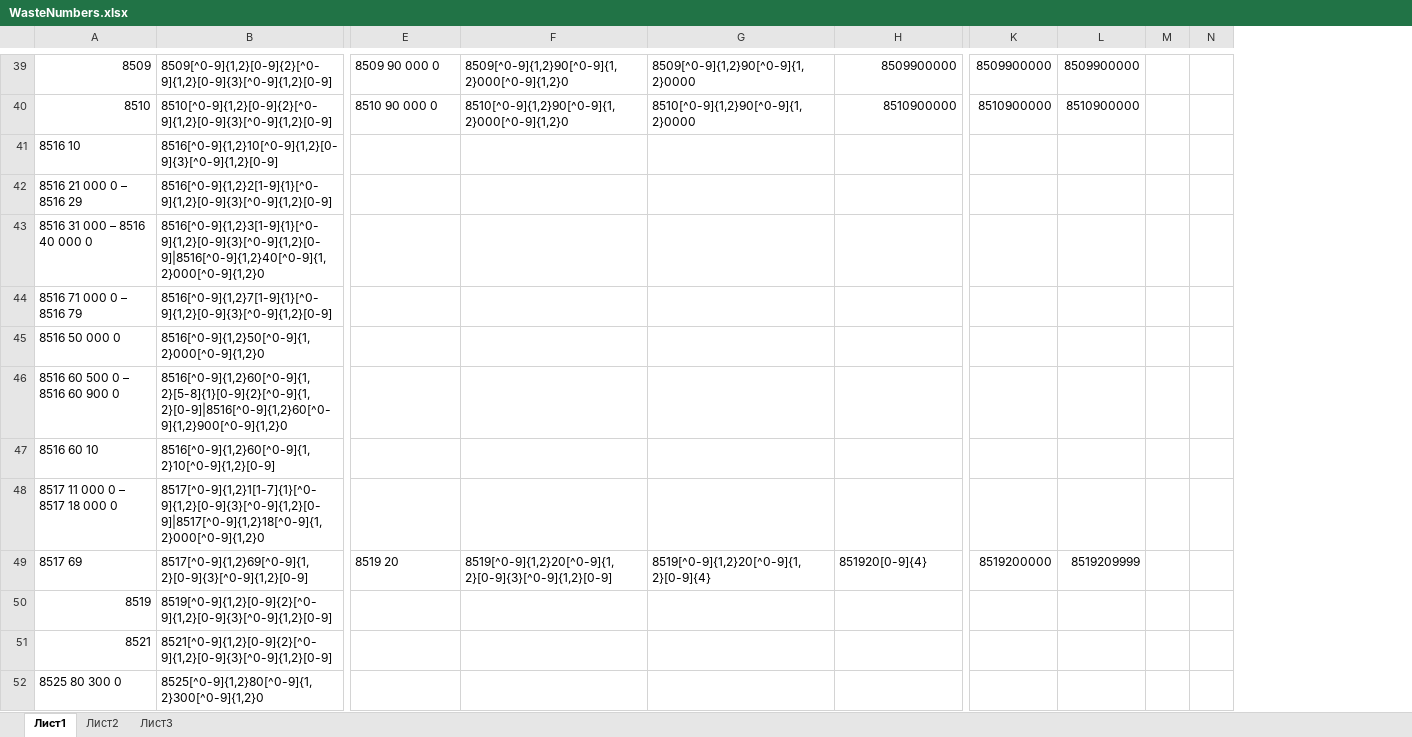
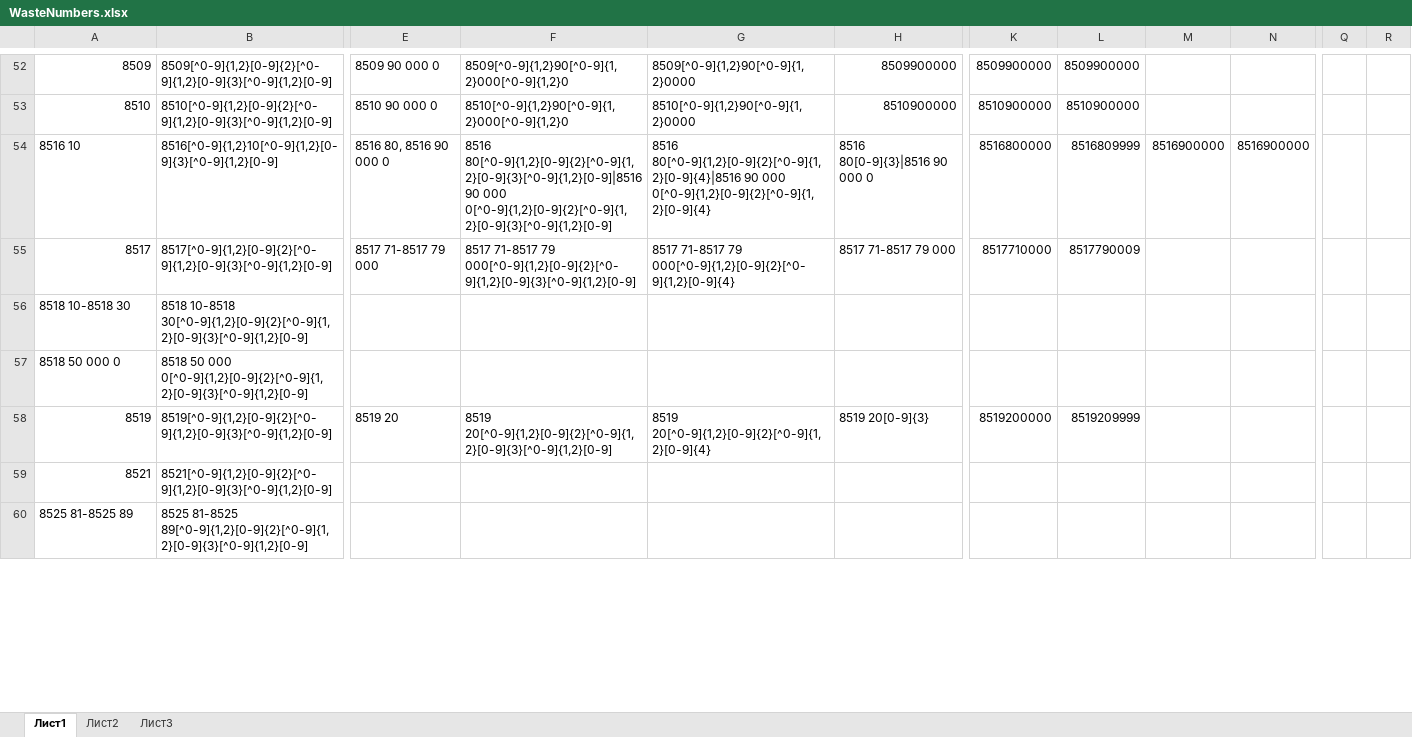
Before and after one commit to asysoi/CCICertificate, an Excel workbook: CCICertificate/WebContent/resources/in/WasteNumbers.xlsx, sheet Лист1, drawn as a sheet; only a part is shown, gaps mark what is left out; values as stored, in another font and other column widths than the file's, no cell formats; removed rows and columns are numbered as before the commit, all else as after; rows hold the shown columns only; the diff covers the shown part only; the diff names each change by its address in the sheet, - before the commit and + after, or states it on an @@ line.

```diff
--- a/CCICertificate/WebContent/resources/in/WasteNumbers.xlsx (sheet Лист1)
+++ b/CCICertificate/WebContent/resources/in/WasteNumbers.xlsx (sheet Лист1)
-column M, empty
-column N, empty
+column M, row 54: 8516900000
+column N, row 54: 8516900000
+column Q, empty
+column R, empty
-E54: (empty)
+E54: 8516 80, 8516 90 000 0
-F54: (empty)
+F54: 8516 80[^0-9]{1,2}[0-9]{2}[^0-9]{1,2}[0-9]{3}[^0-9]{1,2}[0-9]|8516 90 000 0[^0-9]{1,2}[0-9]{2}[^0-9]{1,2}[0-9]{3}[^0-9]{1,2}[0-9]
-G54: (empty)
+G54: 8516 80[^0-9]{1,2}[0-9]{2}[^0-9]{1,2}[0-9]{4}|8516 90 000 0[^0-9]{1,2}[0-9]{2}[^0-9]{1,2}[0-9]{4}
-H54: (empty)
+H54: 8516 80[0-9]{3}|8516 90 000 0
-K54: (empty)
+K54: 8516800000
-L54: (empty)
+L54: 8516809999
-row 42: 8516 21 000 0 – 8516 29 | 8516[^0-9]{1,2}2[1-9]{1}[^0-9]{1,2}[0-9]{3}[^0-9]{1,2}[0-9]
-row 43: 8516 31 000 – 8516 40 000 0 | 8516[^0-9]{1,2}3[1-9]{1}[^0-9]{1,2}[0-9]{3}[^0-9]{1,2}[0-9]|8516[^0-9]{1,2}40[^0-9]{1,2}000[^0-9]{1,2}0
-row 44: 8516 71 000 0 – 8516 79 | 8516[^0-9]{1,2}7[1-9]{1}[^0-9]{1,2}[0-9]{3}[^0-9]{1,2}[0-9]
-row 45: 8516 50 000 0 | 8516[^0-9]{1,2}50[^0-9]{1,2}000[^0-9]{1,2}0
-row 46: 8516 60 500 0 – 8516 60 900 0 | 8516[^0-9]{1,2}60[^0-9]{1,2}[5-8]{1}[0-9]{2}[^0-9]{1,2}[0-9]|8516[^0-9]{1,2}60[^0-9]{1,2}900[^0-9]{1,2}0
-row 47: 8516 60 10 | 8516[^0-9]{1,2}60[^0-9]{1,2}10[^0-9]{1,2}[0-9]
-row 48: 8517 11 000 0 – 8517 18 000 0 | 8517[^0-9]{1,2}1[1-7]{1}[^0-9]{1,2}[0-9]{3}[^0-9]{1,2}[0-9]|8517[^0-9]{1,2}18[^0-9]{1,2}000[^0-9]{1,2}0
-row 49: 8517 69 | 8517[^0-9]{1,2}69[^0-9]{1,2}[0-9]{3}[^0-9]{1,2}[0-9] | 8519 20 | 8519[^0-9]{1,2}20[^0-9]{1,2}[0-9]{3}[^0-9]{1,2}[0-9] | 8519[^0-9]{1,2}20[^0-9]{1,2}[0-9]{4} | 851920[0-9]{4} | 8519200000 | 8519209999
+row 55: 8517 | 8517[^0-9]{1,2}[0-9]{2}[^0-9]{1,2}[0-9]{3}[^0-9]{1,2}[0-9] | 8517 71-8517 79 000 | 8517 71-8517 79 000[^0-9]{1,2}[0-9]{2}[^0-9]{1,2}[0-9]{3}[^0-9]{1,2}[0-9] | 8517 71-8517 79 000[^0-9]{1,2}[0-9]{2}[^0-9]{1,2}[0-9]{4} | 8517 71-8517 79 000 | 8517710000 | 8517790009
+row 56: 8518 10-8518 30 | 8518 10-8518 30[^0-9]{1,2}[0-9]{2}[^0-9]{1,2}[0-9]{3}[^0-9]{1,2}[0-9]
+row 57: 8518 50 000 0 | 8518 50 000 0[^0-9]{1,2}[0-9]{2}[^0-9]{1,2}[0-9]{3}[^0-9]{1,2}[0-9]
-E58: (empty)
+E58: 8519 20
-F58: (empty)
+F58: 8519 20[^0-9]{1,2}[0-9]{2}[^0-9]{1,2}[0-9]{3}[^0-9]{1,2}[0-9]
-G58: (empty)
+G58: 8519 20[^0-9]{1,2}[0-9]{2}[^0-9]{1,2}[0-9]{4}
-H58: (empty)
+H58: 8519 20[0-9]{3}
-K58: (empty)
+K58: 8519200000
-L58: (empty)
+L58: 8519209999
-row 52: 8525 80 300 0 | 8525[^0-9]{1,2}80[^0-9]{1,2}300[^0-9]{1,2}0
+row 60: 8525 81-8525 89 | 8525 81-8525 89[^0-9]{1,2}[0-9]{2}[^0-9]{1,2}[0-9]{3}[^0-9]{1,2}[0-9]
```
Also changed, not shown: 34 added rows, 16 removed rows, 2 moved rows and 26 edited cells elsewhere in this sheet, cell formats, CCICertificate/WebContent/resources/in/WasteNumbers.xlsm.
